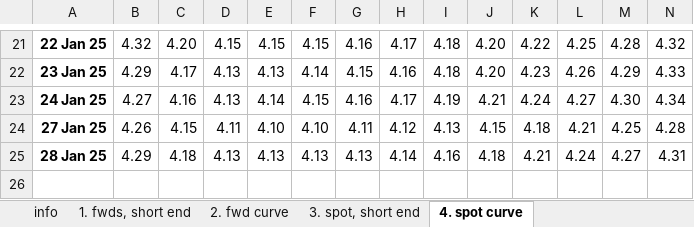
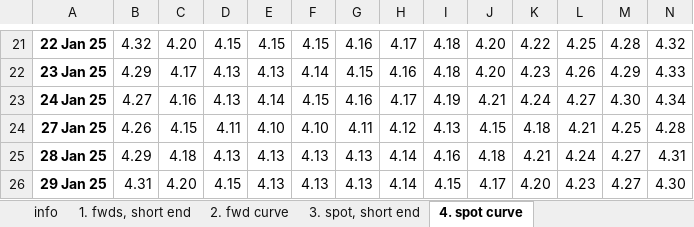
Before and after one commit to nathankelion/mortgage_calculator, an Excel workbook: data/GLC Nominal daily data current month.xlsx, sheet 4. spot curve, drawn as a sheet; only a part is shown, gaps mark what is left out; values as stored, in another font and other column widths than the file's, no borders; rows hold the shown columns only; the diff names each change by its address in the sheet, - before the commit and + after, or states it on an @@ line.

```diff
--- a/data/GLC Nominal daily data current month.xlsx (sheet 4. spot curve)
+++ b/data/GLC Nominal daily data current month.xlsx (sheet 4. spot curve)
+row 26: 29 Jan 25 | 4.31 | 4.20 | 4.15 | 4.13 | 4.13 | 4.13 | 4.14 | 4.15 | 4.17 | 4.20 | 4.23 | 4.27 | 4.30
```
Also changed, not shown: sheet 2. fwd curve, sheet 1. fwds, short end, sheet 3. spot, short end.
